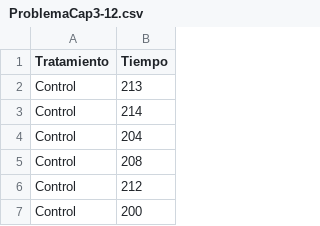
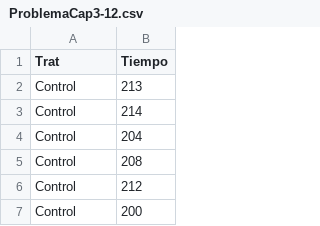
Before and after one commit to rigobertopitti/Dise-o-experimental, a CSV file: ProblemaCap3-12.csv, drawn as a sheet; only a part is shown.

Commit message:
Update ProblemaCap3-12.csv

```diff
--- a/ProblemaCap3-12.csv
+++ b/ProblemaCap3-12.csv
@@ -1,2 +1,2 @@
-Tratamiento;Tiempo
+Trat;Tiempo
 Control;213
```
